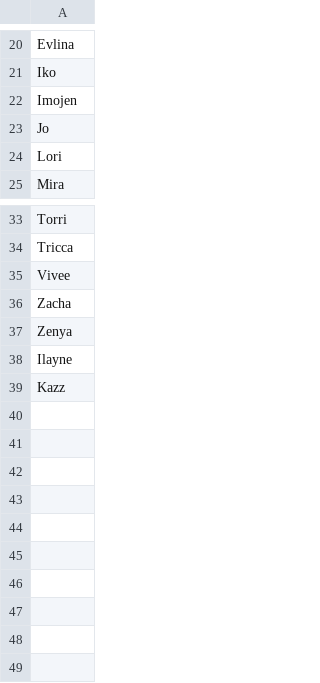
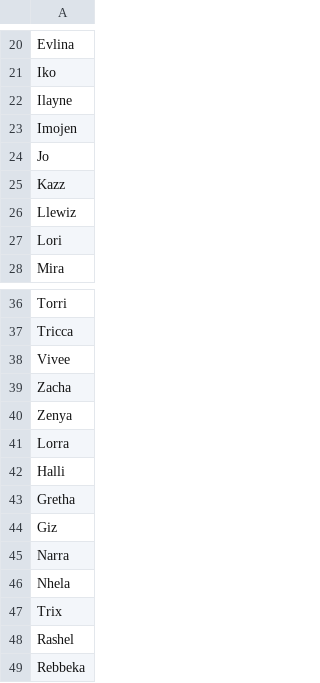
Before and after one commit to JtheSpaceC/SOS, a CSV file: Assets/Resources/FemaleNames.csv, drawn as a sheet; only a part is shown, gaps mark what is left out.

Commit message:
More names. Started MissionSetup Script. 5.4F
This version 5.4 b 24, about to upgrade to 5.4f
MissionSetup script is pretty much empty.
New names for characters

```diff
--- a/Assets/Resources/FemaleNames.csv
+++ b/Assets/Resources/FemaleNames.csv
@@ -21,4 +21,7 @@ Evlina
 Iko
+Ilayne
 Imojen
 Jo
+Kazz
+Llewiz
 Lori
@@ -37,3 +40,10 @@ Zacha
 Zenya
-Ilayne
-Kazz
+Lorra
+Halli
+Gretha
+Giz
+Narra
+Nhela
+Trix
+Rashel
+Rebbeka
```
Also changed, not shown: Assets/Resources/Callsigns.csv, Assets/Resources/LastNames.csv, 9 other files.
